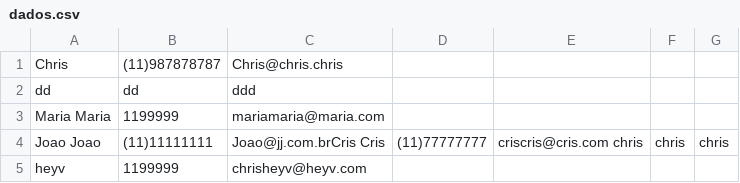
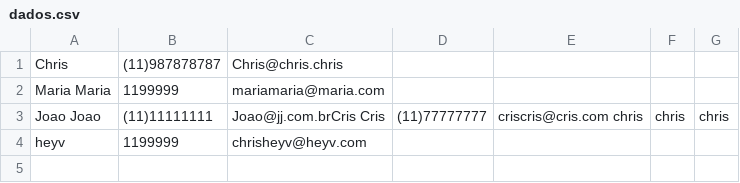
Before and after one commit to chrstnthg/Cadastro_box, a CSV file: dados.csv, drawn as a sheet; the diff names each change by its address in the sheet, - before the commit and + after, or states it on an @@ line.

```diff
--- a/dados.csv
+++ b/dados.csv
-row 2: dd | dd | ddd
```
Also changed, not shown: 1 other file.
